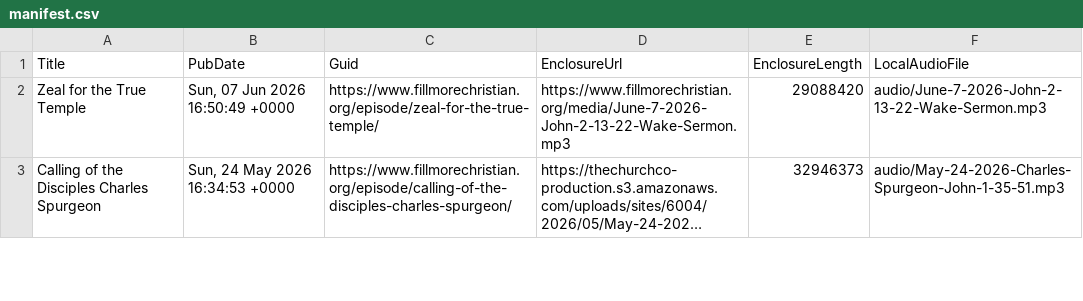
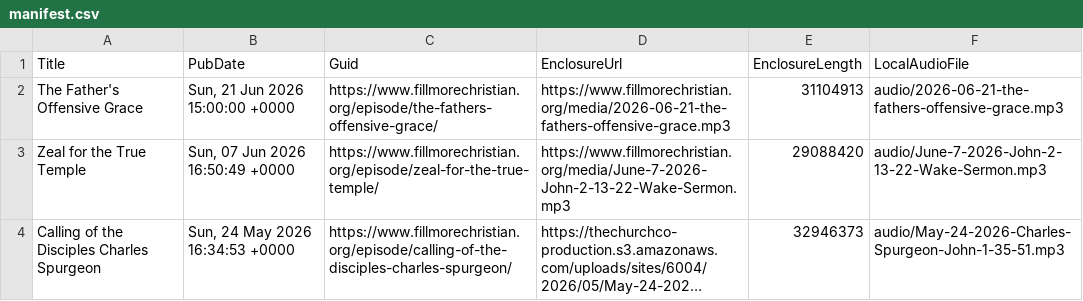
Before and after one commit to wakefieldhare-collab/fillmorechristian-website, a CSV file: exports/thechurchco-podcast/manifest.csv, drawn as a sheet; only a part is shown; long unchanged cells end in …; the diff names each change by its address in the sheet, - before the commit and + after, or states it on an @@ line.

```diff
--- a/exports/thechurchco-podcast/manifest.csv
+++ b/exports/thechurchco-podcast/manifest.csv
+row 2: The Father's Offensive Grace | Sun, 21 Jun 2026 15:00:00 +0000 | https://www.fillmorechristian.org/episode/the-fathers-offensive-grace/ | https://www.fillmorechristian.org/media/2026-06-21-the-fathers-offensive-grace.mp3 | 31104913 | audio/2026-06-21-the-fathers-offensive-grace.mp3
```
Also changed, not shown: exports/thechurchco-podcast/audio-duration-inventory.csv, exports/thechurchco-podcast/audio-inventory.csv, 10 other files.
